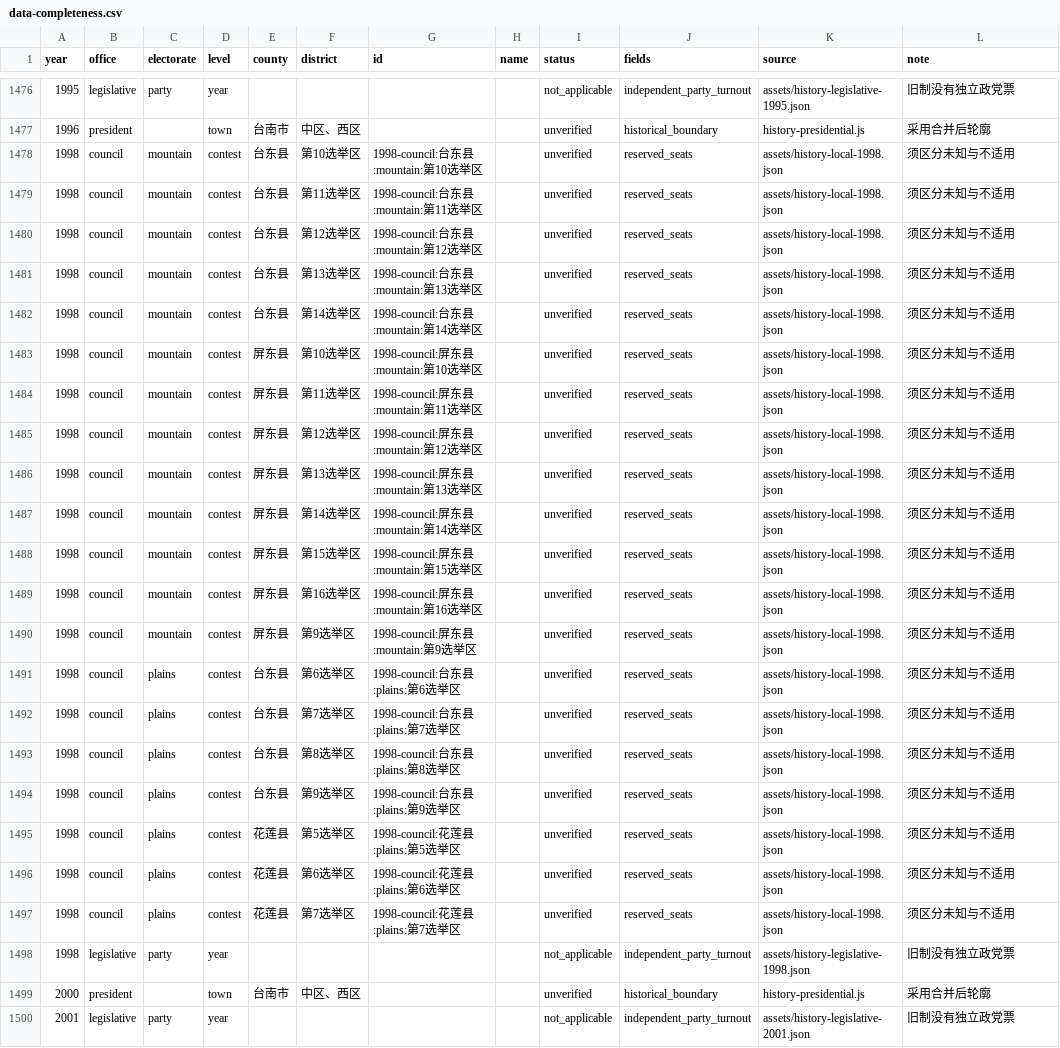
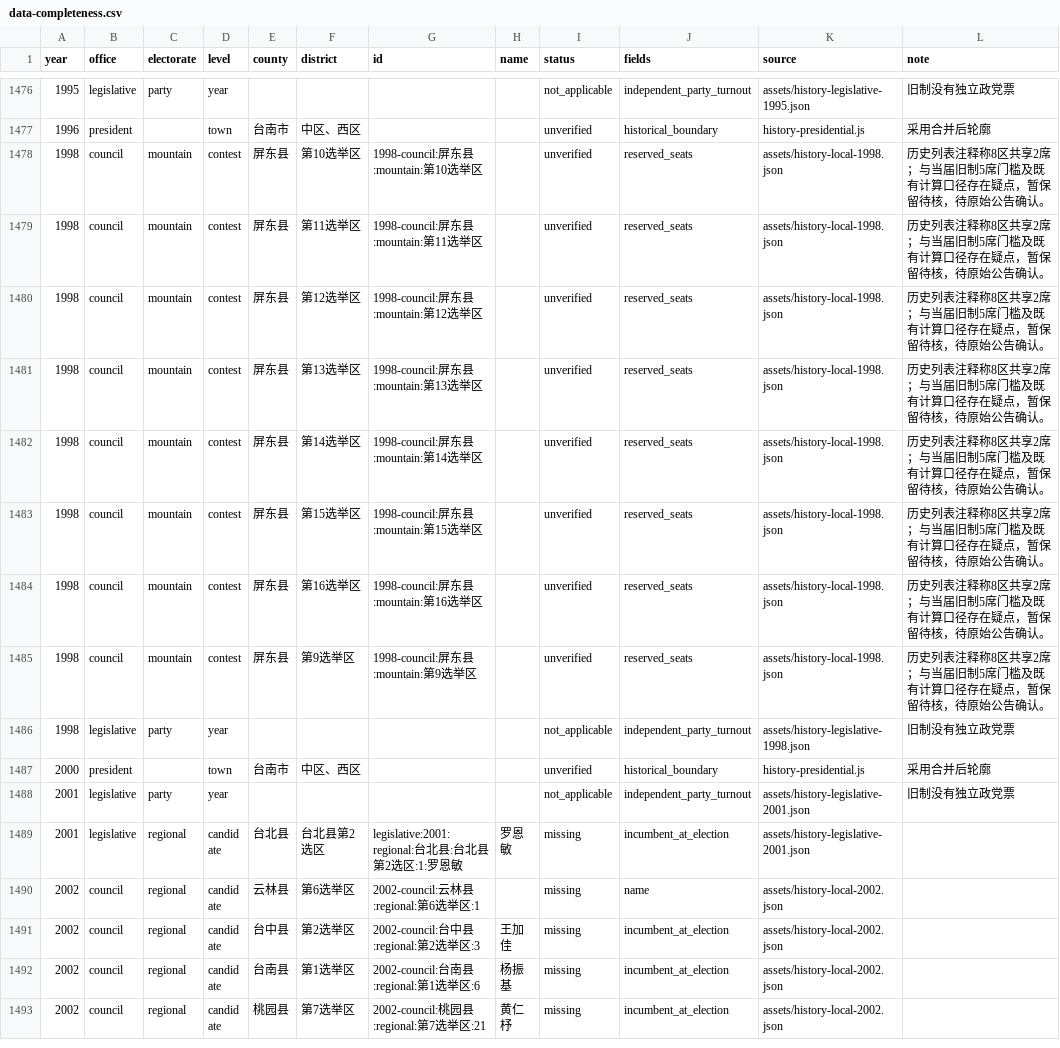
Before and after one commit to AlexWei2048/taiwan-map-painter, a CSV file: reports/data-completeness.csv, drawn as a sheet; only a part is shown, gaps mark what is left out; the shorter side is filled out with more unchanged rows.

```diff
--- a/reports/data-completeness.csv
+++ b/reports/data-completeness.csv
@@ -1477,22 +1477,10 @@
 "1996","president","","town","台南市","中区、西区","","","unverified","historical_boundary","history-presidential.js","采用合并后轮廓"
-"1998","council","mountain","contest","台东县","第10选举区","1998-council:台东县:mountain:第10选举区","","unverified","reserved_seats","assets/history-local-1998.json","须区分未知与不适用"
-"1998","council","mountain","contest","台东县","第11选举区","1998-council:台东县:mountain:第11选举区","","unverified","reserved_seats","assets/history-local-1998.json","须区分未知与不适用"
-"1998","council","mountain","contest","台东县","第12选举区","1998-council:台东县:mountain:第12选举区","","unverified","reserved_seats","assets/history-local-1998.json","须区分未知与不适用"
-"1998","council","mountain","contest","台东县","第13选举区","1998-council:台东县:mountain:第13选举区","","unverified","reserved_seats","assets/history-local-1998.json","须区分未知与不适用"
-"1998","council","mountain","contest","台东县","第14选举区","1998-council:台东县:mountain:第14选举区","","unverified","reserved_seats","assets/history-local-1998.json","须区分未知与不适用"
-"1998","council","mountain","contest","屏东县","第10选举区","1998-council:屏东县:mountain:第10选举区","","unverified","reserved_seats","assets/history-local-1998.json","须区分未知与不适用"
-"1998","council","mountain","contest","屏东县","第11选举区","1998-council:屏东县:mountain:第11选举区","","unverified","reserved_seats","assets/history-local-1998.json","须区分未知与不适用"
-"1998","council","mountain","contest","屏东县","第12选举区","1998-council:屏东县:mountain:第12选举区","","unverified","reserved_seats","assets/history-local-1998.json","须区分未知与不适用"
-"1998","council","mountain","contest","屏东县","第13选举区","1998-council:屏东县:mountain:第13选举区","","unverified","reserved_seats","assets/history-local-1998.json","须区分未知与不适用"
-"1998","council","mountain","contest","屏东县","第14选举区","1998-council:屏东县:mountain:第14选举区","","unverified","reserved_seats","assets/history-local-1998.json","须区分未知与不适用"
-"1998","council","mountain","contest","屏东县","第15选举区","1998-council:屏东县:mountain:第15选举区","","unverified","reserved_seats","assets/history-local-1998.json","须区分未知与不适用"
-"1998","council","mountain","contest","屏东县","第16选举区","1998-council:屏东县:mountain:第16选举区","","unverified","reserved_seats","assets/history-local-1998.json","须区分未知与不适用"
-"1998","council","mountain","contest","屏东县","第9选举区","1998-council:屏东县:mountain:第9选举区","","unverified","reserved_seats","assets/history-local-1998.json","须区分未知与不适用"
-"1998","council","plains","contest","台东县","第6选举区","1998-council:台东县:plains:第6选举区","","unverified","reserved_seats","assets/history-local-1998.json","须区分未知与不适用"
-"1998","council","plains","contest","台东县","第7选举区","1998-council:台东县:plains:第7选举区","","unverified","reserved_seats","assets/history-local-1998.json","须区分未知与不适用"
-"1998","council","plains","contest","台东县","第8选举区","1998-council:台东县:plains:第8选举区","","unverified","reserved_seats","assets/history-local-1998.json","须区分未知与不适用"
-"1998","council","plains","contest","台东县","第9选举区","1998-council:台东县:plains:第9选举区","","unverified","reserved_seats","assets/history-local-1998.json","须区分未知与不适用"
-"1998","council","plains","contest","花莲县","第5选举区","1998-council:花莲县:plains:第5选举区","","unverified","reserved_seats","assets/history-local-1998.json","须区分未知与不适用"
-"1998","council","plains","contest","花莲县","第6选举区","1998-council:花莲县:plains:第6选举区","","unverified","reserved_seats","assets/history-local-1998.json","须区分未知与不适用"
-"1998","council","plains","contest","花莲县","第7选举区","1998-council:花莲县:plains:第7选举区","","unverified","reserved_seats","assets/history-local-1998.json","须区分未知与不适用"
+"1998","council","mountain","contest","屏东县","第10选举区","1998-council:屏东县:mountain:第10选举区","","unverified","reserved_seats","assets/history-local-1998.json","历史列表注释称8区共享2席；与当届旧制5席门槛及既有计算口径存在疑点，暂保留待核，待原始公告确认。"
+"1998","council","mountain","contest","屏东县","第11选举区","1998-council:屏东县:mountain:第11选举区","","unverified","reserved_seats","assets/history-local-1998.json","历史列表注释称8区共享2席；与当届旧制5席门槛及既有计算口径存在疑点，暂保留待核，待原始公告确认。"
+"1998","council","mountain","contest","屏东县","第12选举区","1998-council:屏东县:mountain:第12选举区","","unverified","reserved_seats","assets/history-local-1998.json","历史列表注释称8区共享2席；与当届旧制5席门槛及既有计算口径存在疑点，暂保留待核，待原始公告确认。"
+"1998","council","mountain","contest","屏东县","第13选举区","1998-council:屏东县:mountain:第13选举区","","unverified","reserved_seats","assets/history-local-1998.json","历史列表注释称8区共享2席；与当届旧制5席门槛及既有计算口径存在疑点，暂保留待核，待原始公告确认。"
+"1998","council","mountain","contest","屏东县","第14选举区","1998-council:屏东县:mountain:第14选举区","","unverified","reserved_seats","assets/history-local-1998.json","历史列表注释称8区共享2席；与当届旧制5席门槛及既有计算口径存在疑点，暂保留待核，待原始公告确认。"
+"1998","council","mountain","contest","屏东县","第15选举区","1998-council:屏东县:mountain:第15选举区","","unverified","reserved_seats","assets/history-local-1998.json","历史列表注释称8区共享2席；与当届旧制5席门槛及既有计算口径存在疑点，暂保留待核，待原始公告确认。"
+"1998","council","mountain","contest","屏东县","第16选举区","1998-council:屏东县:mountain:第16选举区","","unverified","reserved_seats","assets/history-local-1998.json","历史列表注释称8区共享2席；与当届旧制5席门槛及既有计算口径存在疑点，暂保留待核，待原始公告确认。"
+"1998","council","mountain","contest","屏东县","第9选举区","1998-council:屏东县:mountain:第9选举区","","unverified","reserved_seats","assets/history-local-1998.json","历史列表注释称8区共享2席；与当届旧制5席门槛及既有计算口径存在疑点，暂保留待核，待原始公告确认。"
 "1998","legislative","party","year","","","","","not_applicable","independent_party_turnout","assets/history-legislative-1998.json","旧制没有独立政党票"
```
Also changed, not shown: 6 other files.
